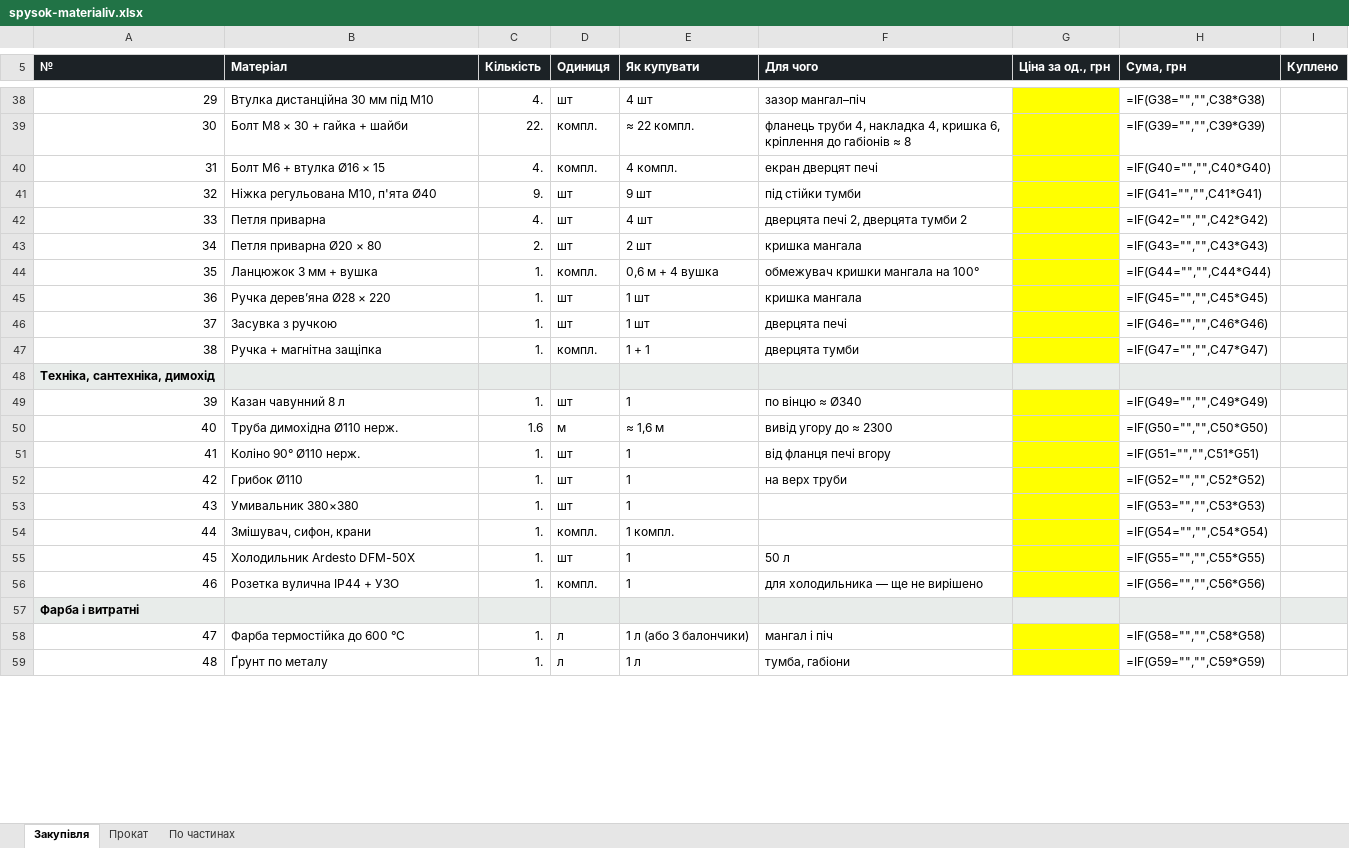
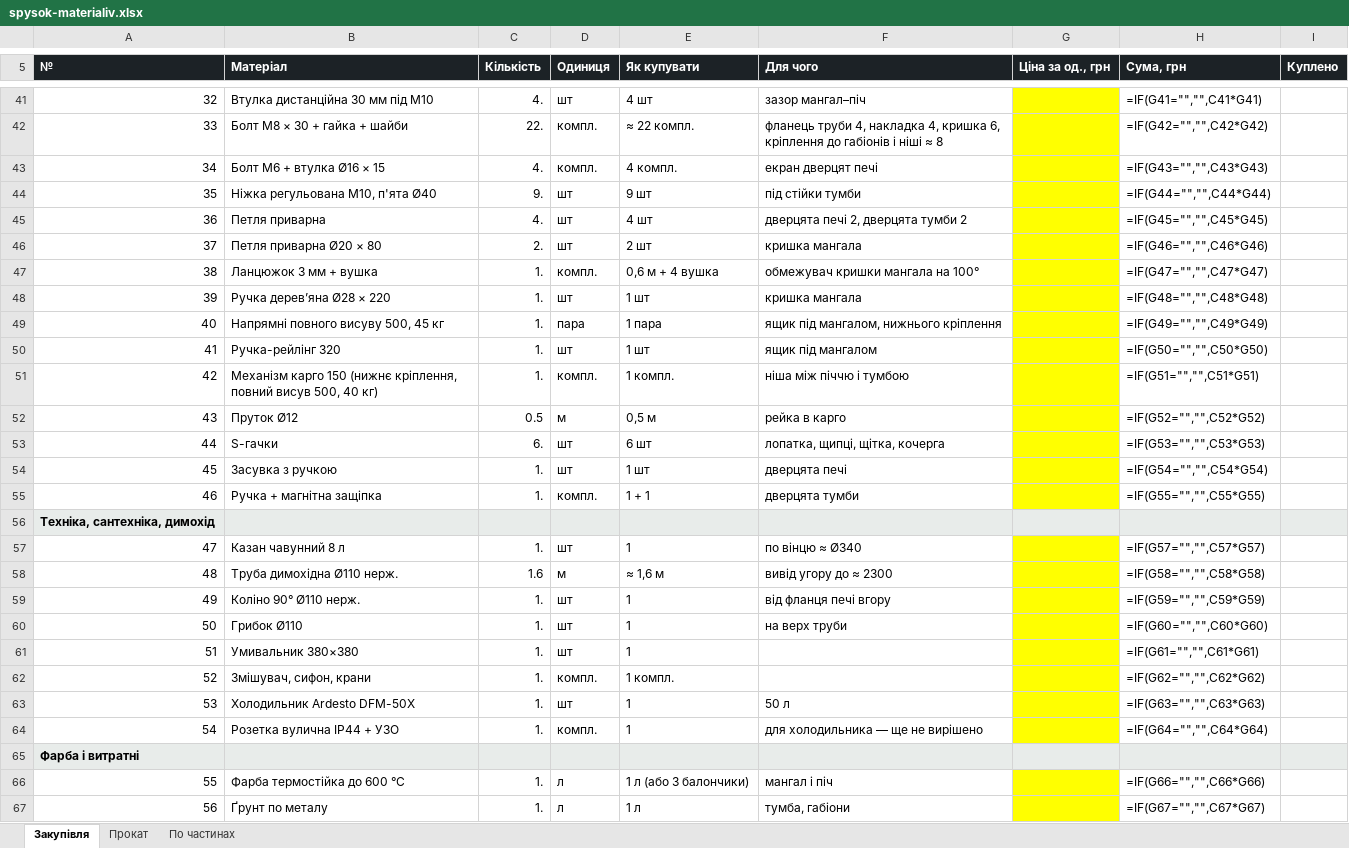
Before and after one commit to DykyiHaban/mangal, an Excel workbook: spysok-materialiv.xlsx, sheet Закупівля, drawn as a sheet; only a part is shown, gaps mark what is left out; values as stored, in another font and other column widths than the file's, no borders; formulas without a stored value are shown as written; addresses are those after the commit; the diff covers the shown part only; the diff names each change by its address in the sheet, - before the commit and + after, or states it on an @@ line.

```diff
--- a/spysok-materialiv.xlsx (sheet Закупівля)
+++ b/spysok-materialiv.xlsx (sheet Закупівля)
@@ column A (№) renumbered between rows 2 and 71 @@
-H41 (Сума, грн): =IF(G38="","",C38*G38)
+H41 (Сума, грн): =IF(G41="","",C41*G41)
-F42 (Для чого): …до габіонів ≈ 8
+F42 (Для чого): …до габіонів і ніші ≈ 8
-H42 (Сума, грн): =IF(G39="","",C39*G39)
+H42 (Сума, грн): =IF(G42="","",C42*G42)
-H43 (Сума, грн): =IF(G40="","",C40*G40)
+H43 (Сума, грн): =IF(G43="","",C43*G43)
-H44 (Сума, грн): =IF(G41="","",C41*G41)
+H44 (Сума, грн): =IF(G44="","",C44*G44)
-H45 (Сума, грн): =IF(G42="","",C42*G42)
+H45 (Сума, грн): =IF(G45="","",C45*G45)
-H46 (Сума, грн): =IF(G43="","",C43*G43)
+H46 (Сума, грн): =IF(G46="","",C46*G46)
-H47 (Сума, грн): =IF(G44="","",C44*G44)
+H47 (Сума, грн): =IF(G47="","",C47*G47)
-H48 (Сума, грн): =IF(G45="","",C45*G45)
+H48 (Сума, грн): =IF(G48="","",C48*G48)
+row 49: 40 | Напрямні повного висуву 500, 45 кг | 1. | пара | 1 пара | ящик під мангалом, нижнього кріплення |  | =IF(G49="","",C49*G49)
+row 50: 41 | Ручка-рейлінг 320 | 1. | шт | 1 шт | ящик під мангалом |  | =IF(G50="","",C50*G50)
+row 51: 42 | Механізм карго 150 (нижнє кріплення, повний висув 500, 40 кг) | 1. | компл. | 1 компл. | ніша між піччю і тумбою |  | =IF(G51="","",C51*G51)
+row 52: 43 | Пруток Ø12 | 0.5 | м | 0,5 м | рейка в карго |  | =IF(G52="","",C52*G52)
+row 53: 44 | S-гачки | 6. | шт | 6 шт | лопатка, щипці, щітка, кочерга |  | =IF(G53="","",C53*G53)
-H54 (Сума, грн): =IF(G46="","",C46*G46)
+H54 (Сума, грн): =IF(G54="","",C54*G54)
-H55 (Сума, грн): =IF(G47="","",C47*G47)
+H55 (Сума, грн): =IF(G55="","",C55*G55)
-H57 (Сума, грн): =IF(G49="","",C49*G49)
+H57 (Сума, грн): =IF(G57="","",C57*G57)
-H58 (Сума, грн): =IF(G50="","",C50*G50)
+H58 (Сума, грн): =IF(G58="","",C58*G58)
-H59 (Сума, грн): =IF(G51="","",C51*G51)
+H59 (Сума, грн): =IF(G59="","",C59*G59)
-H60 (Сума, грн): =IF(G52="","",C52*G52)
+H60 (Сума, грн): =IF(G60="","",C60*G60)
-H61 (Сума, грн): =IF(G53="","",C53*G53)
+H61 (Сума, грн): =IF(G61="","",C61*G61)
-H62 (Сума, грн): =IF(G54="","",C54*G54)
+H62 (Сума, грн): =IF(G62="","",C62*G62)
-H63 (Сума, грн): =IF(G55="","",C55*G55)
+H63 (Сума, грн): =IF(G63="","",C63*G63)
-H64 (Сума, грн): =IF(G56="","",C56*G56)
+H64 (Сума, грн): =IF(G64="","",C64*G64)
-H66 (Сума, грн): =IF(G58="","",C58*G58)
+H66 (Сума, грн): =IF(G66="","",C66*G66)
-H67 (Сума, грн): =IF(G59="","",C59*G59)
+H67 (Сума, грн): =IF(G67="","",C67*G67)
```
Also changed, not shown: 3 added rows and 34 edited cells elsewhere in this sheet, sheet По частинах, sheet Прокат, 9 other files.
